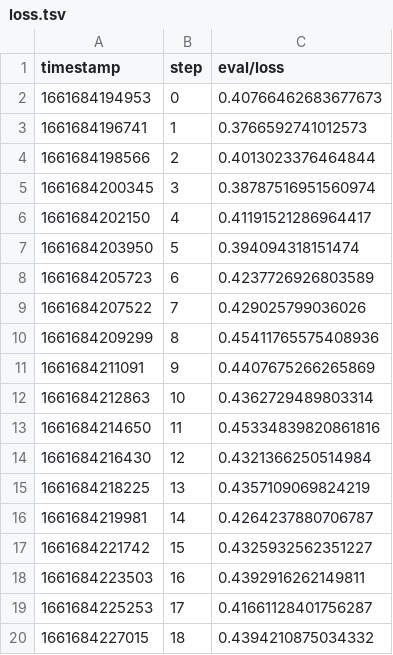
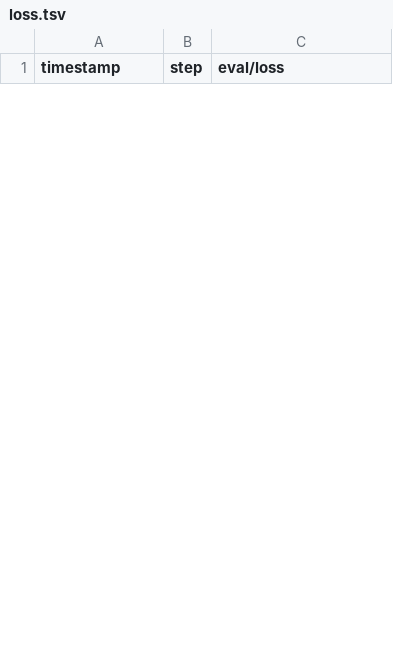
Before and after one commit to akucia/analog-watch-recognition, a TSV file: metrics/keypoint/scalars/eval/loss.tsv, drawn as a sheet; only a part is shown; the diff covers the shown part only.

```diff
--- a/metrics/keypoint/scalars/eval/loss.tsv
+++ b/metrics/keypoint/scalars/eval/loss.tsv
@@ -1,20 +1 @@
 timestamp	step	eval/loss
-1661684194953	0	0.40766462683677673
-1661684196741	1	0.3766592741012573
-1661684198566	2	0.4013023376464844
-1661684200345	3	0.38787516951560974
-1661684202150	4	0.41191521286964417
-1661684203950	5	0.394094318151474
-1661684205723	6	0.4237726926803589
-1661684207522	7	0.429025799036026
-1661684209299	8	0.45411765575408936
-1661684211091	9	0.4407675266265869
-1661684212863	10	0.4362729489803314
-1661684214650	11	0.45334839820861816
-1661684216430	12	0.4321366250514984
-1661684218225	13	0.4357109069824219
-1661684219981	14	0.4264237880706787
-1661684221742	15	0.4325932562351227
-1661684223503	16	0.4392916262149811
-1661684225253	17	0.41661128401756287
-1661684227015	18	0.4394210875034332
```
Also changed, not shown: 25 added rows and 6 removed rows elsewhere in this file, metrics/detector/PR-IoU@0.50_train.tsv, metrics/detector/PR-IoU@0.75_train.tsv, 26 other files.
